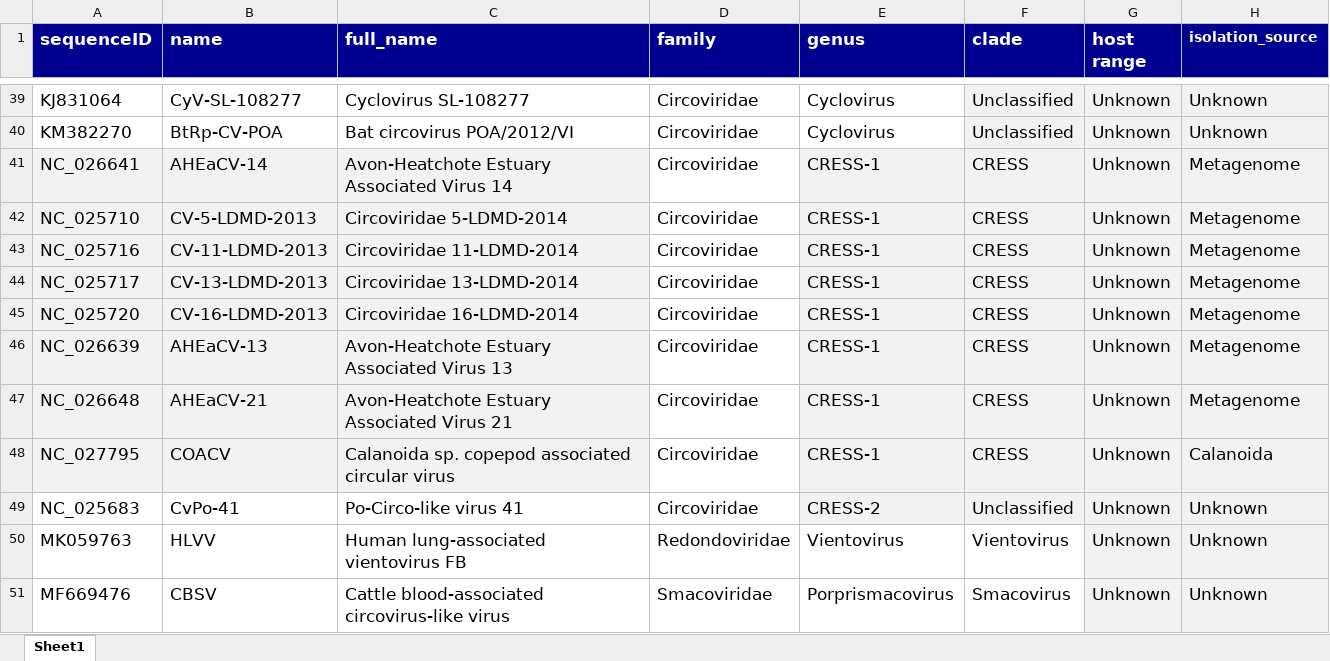
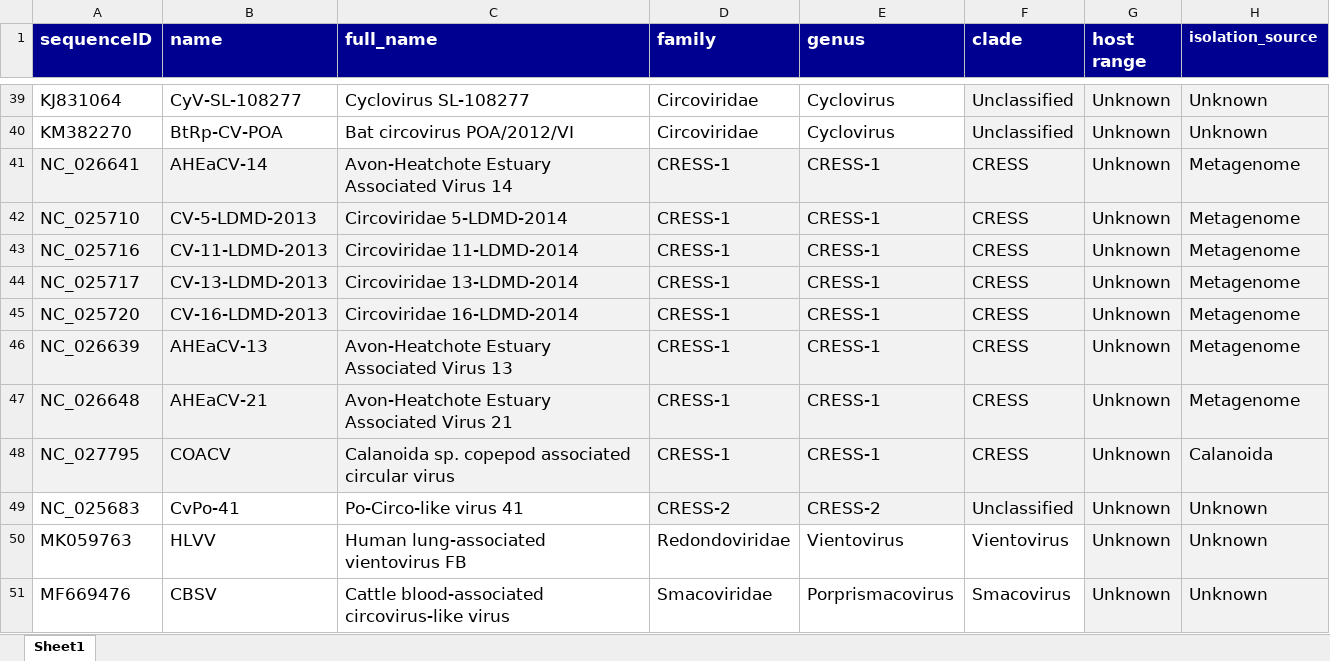
Before and after one commit to giffordlabcvr/CRESS-GLUE, an Excel workbook: tabular/core/cress-refseqs-side-data.xlsx, sheet Sheet1, drawn as a sheet; only a part is shown, gaps mark what is left out; values as stored, in another font and other column widths than the file's, no borders; the diff names each change by its address in the sheet, - before the commit and + after, or states it on an @@ line.

Commit message:
Refactoring constrained alignment tree - more family-level branches

```diff
--- a/tabular/core/cress-refseqs-side-data.xlsx (sheet Sheet1)
+++ b/tabular/core/cress-refseqs-side-data.xlsx (sheet Sheet1)
-D41:D48 (family): Circoviridae
+D41:D48 (family): CRESS-1
-D41:D49 fill: none
+D41:D49 fill: #F2F2F2
-D49 (family): Circoviridae
+D49 (family): CRESS-2
```
Also changed, not shown: 2 other files.
